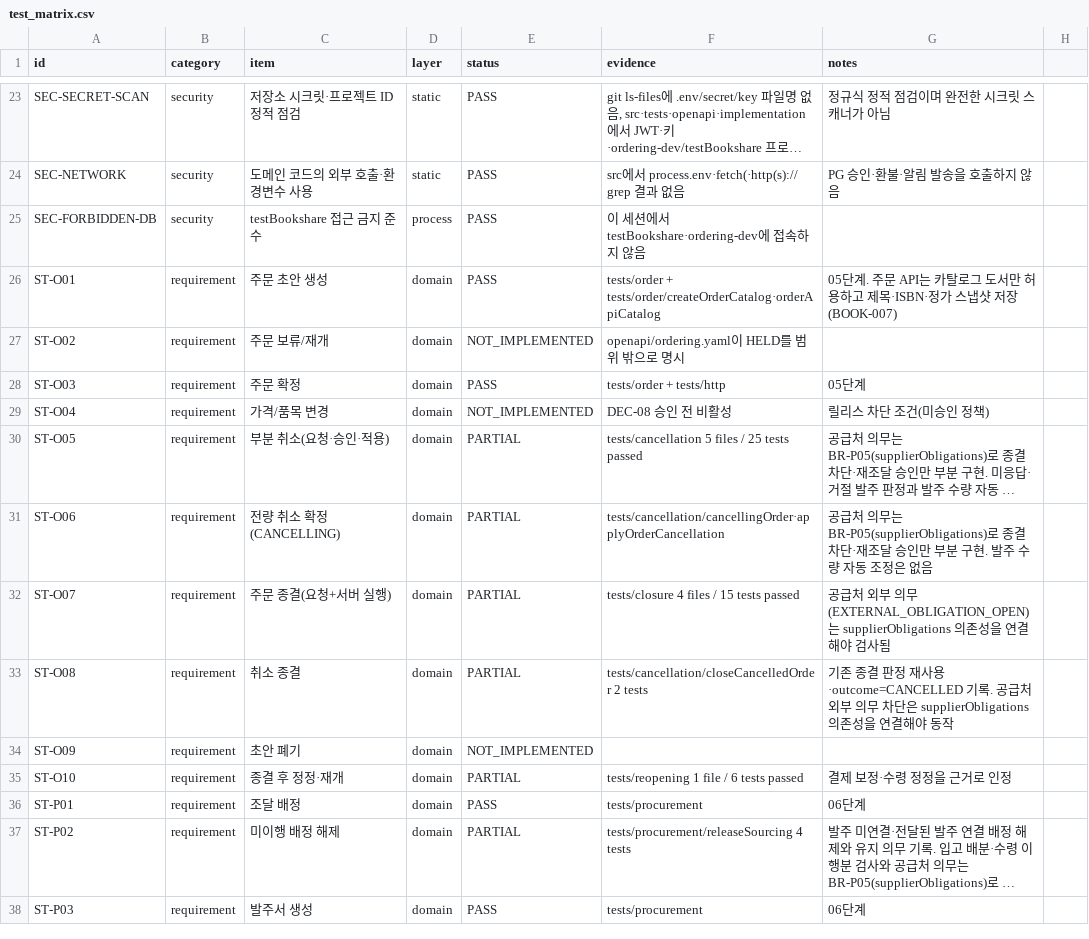
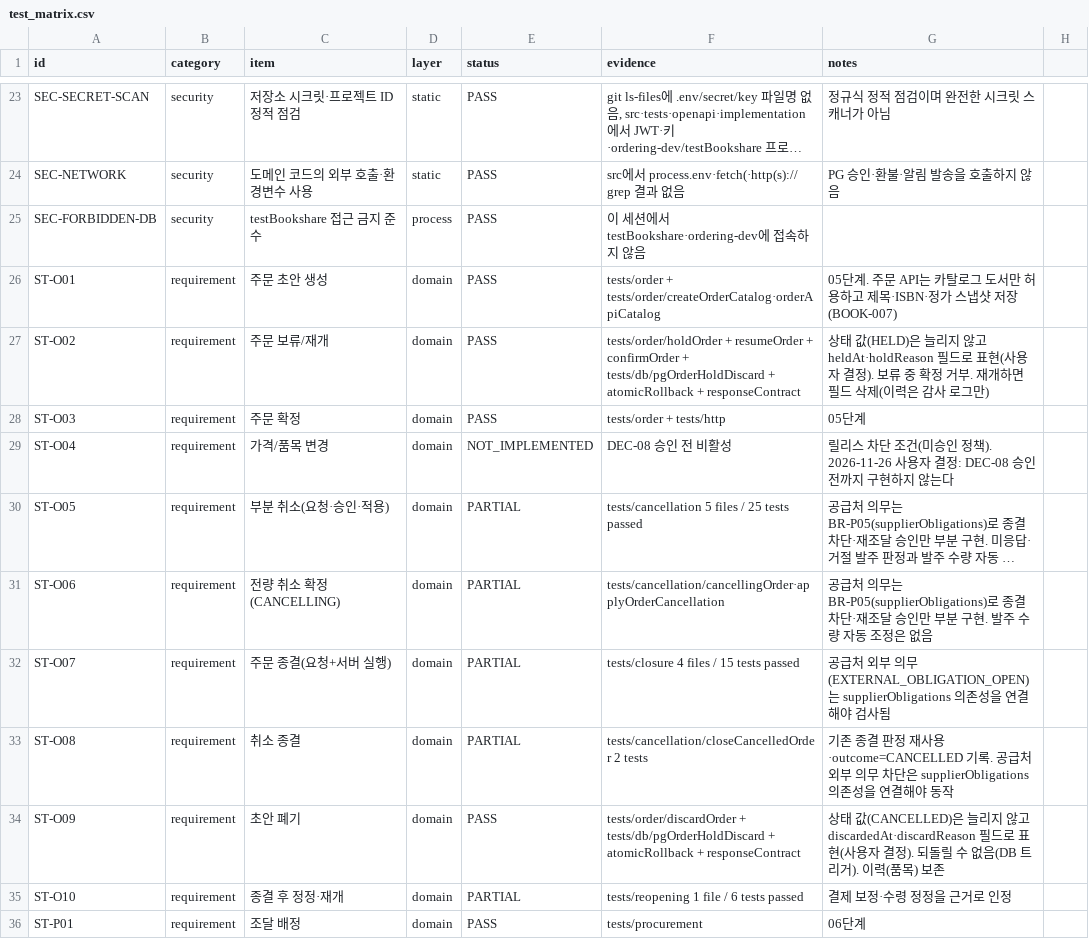
Before and after one commit to espa98/IndieBook-Ordering, a CSV file: testing/test_matrix.csv, drawn as a sheet; only a part is shown, gaps mark what is left out; the shorter side is filled out with more unchanged rows; long unchanged cells end in …; the diff names each change by its address in the sheet, - before the commit and + after, or states it on an @@ line.

```diff
--- a/testing/test_matrix.csv
+++ b/testing/test_matrix.csv
-E27 (status): NOT_IMPLEMENTED
+E27 (status): PASS
-F27 (evidence): openapi/ordering.yaml이 HELD를 범위 밖으로 명시
+F27 (evidence): tests/order/holdOrder + resumeOrder + confirmOrder + tests/db/pgOrderHoldDiscard + atomicRollback + responseContract
-G27 (notes): (empty)
+G27 (notes): 상태 값(HELD)은 늘리지 않고 heldAt·holdReason 필드로 표현(사용자 결정). 보류 중 확정 거부. 재개하면 필드 삭제(이력은 감사 로그만)
-G29 (notes): 릴리스 차단 조건(미승인 정책)
+G29 (notes): 릴리스 차단 조건(미승인 정책). 2026-11-26 사용자 결정: DEC-08 승인 전까지 구현하지 않는다
-E34 (status): NOT_IMPLEMENTED
+E34 (status): PASS
-F34 (evidence): (empty)
+F34 (evidence): tests/order/discardOrder + tests/db/pgOrderHoldDiscard + atomicRollback + responseContract
-G34 (notes): (empty)
+G34 (notes): 상태 값(CANCELLED)은 늘리지 않고 discardedAt·discardReason 필드로 표현(사용자 결정). 되돌릴 수 없음(DB 트리거). 이력(품목) 보존
```
Also changed, not shown: 26 other files.
